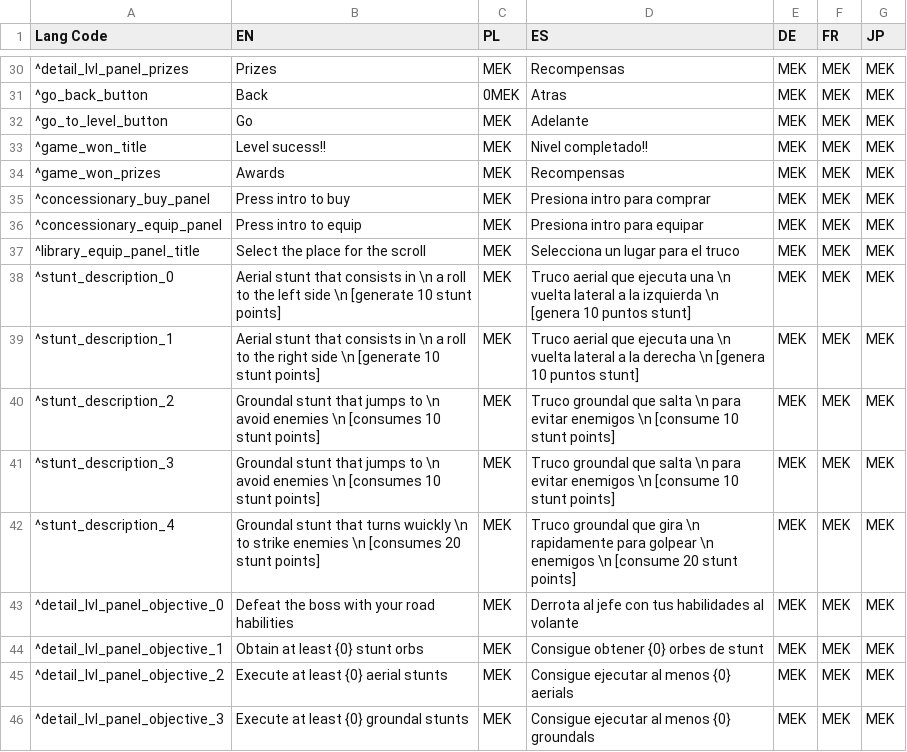
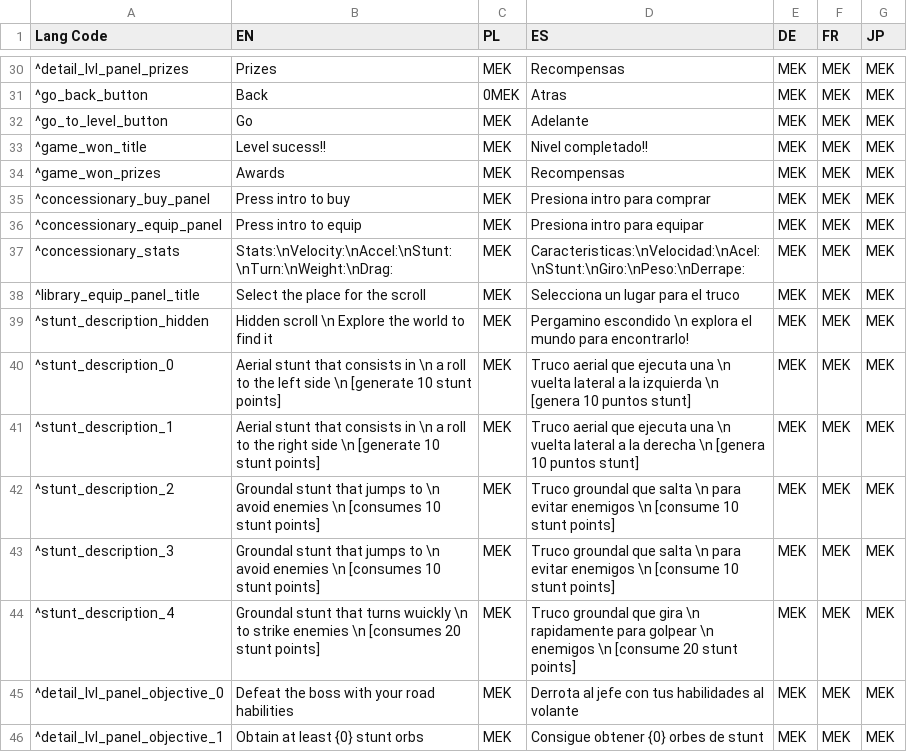
Before and after one commit to flautarian/Test-unity-car-game, a CSV file: Assets/Types/Language.csv, drawn as a sheet; only a part is shown, gaps mark what is left out; the shorter side is filled out with more unchanged rows.

```diff
--- a/Assets/Types/Language.csv
+++ b/Assets/Types/Language.csv
@@ -36,3 +36,5 @@ Lang Code	EN	PL	ES	DE	FR	JP
 ^concessionary_equip_panel	Press intro to equip	MEK	Presiona intro para equipar	MEK	MEK	MEK
+^concessionary_stats	Stats:\nVelocity:\nAccel:\nStunt:\nTurn:\nWeight:\nDrag:	MEK	Caracteristicas:\nVelocidad:\nAcel:\nStunt:\nGiro:\nPeso:\nDerrape:	MEK	MEK	MEK
 ^library_equip_panel_title	Select the place for the scroll	MEK	Selecciona un lugar para el truco	MEK	MEK	MEK
+^stunt_description_hidden	Hidden scroll \n Explore the world to find it	MEK	Pergamino escondido \n explora el mundo para encontrarlo!	MEK	MEK	MEK
 ^stunt_description_0	Aerial stunt that consists in \n a roll to the left side  \n [generate 10 stunt points]	MEK	Truco aerial que ejecuta una \n vuelta lateral a la izquierda \n [genera 10 puntos stunt]	MEK	MEK	MEK
```
Also changed, not shown: 46 other files.
